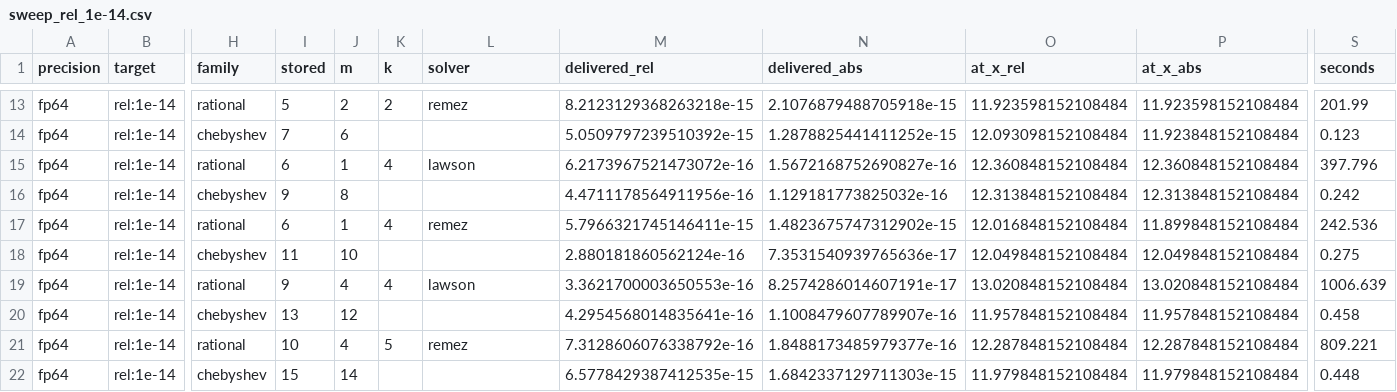
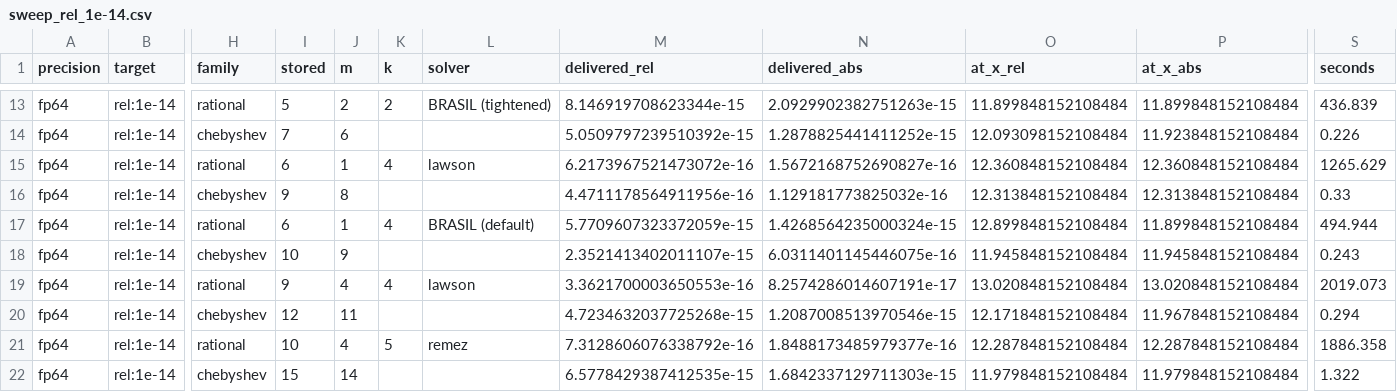
Before and after one commit to myamlak/boys-harness, a CSV file: coefficient-count-sweep/records/core/sweep_rel_1e-14.csv, drawn as a sheet; only a part is shown, gaps mark what is left out; the diff covers the shown part only; the diff names each change by its address in the sheet, - before the commit and + after, or states it on an @@ line.

```diff
--- a/coefficient-count-sweep/records/core/sweep_rel_1e-14.csv
+++ b/coefficient-count-sweep/records/core/sweep_rel_1e-14.csv
-L13 (solver): remez
+L13 (solver): BRASIL (tightened)
-M13 (delivered_rel): 8.2123129368263218e-15
+M13 (delivered_rel): 8.146919708623344e-15
-N13 (delivered_abs): 2.1076879488705918e-15
+N13 (delivered_abs): 2.0929902382751263e-15
-O13 (at_x_rel): 11.923598152108484
+O13 (at_x_rel): 11.899848152108484
-P13 (at_x_abs): 11.923598152108484
+P13 (at_x_abs): 11.899848152108484
-S13 (seconds): 201.99
+S13 (seconds): 436.839
-S14 (seconds): 0.123
+S14 (seconds): 0.226
-S15 (seconds): 397.796
+S15 (seconds): 1265.629
-S16 (seconds): 0.242
+S16 (seconds): 0.33
-L17 (solver): remez
+L17 (solver): BRASIL (default)
-M17 (delivered_rel): 5.7966321745146411e-15
+M17 (delivered_rel): 5.7709607323372059e-15
-N17 (delivered_abs): 1.4823675747312902e-15
+N17 (delivered_abs): 1.4268564235000324e-15
-O17 (at_x_rel): 12.016848152108484
+O17 (at_x_rel): 12.899848152108484
-S17 (seconds): 242.536
+S17 (seconds): 494.944
-I18 (stored): 11
+I18 (stored): 10
-J18 (m): 10
+J18 (m): 9
-M18 (delivered_rel): 2.880181860562124e-16
+M18 (delivered_rel): 2.3521413402011107e-15
-N18 (delivered_abs): 7.3531540939765636e-17
+N18 (delivered_abs): 6.0311401145446075e-16
-O18 (at_x_rel): 12.049848152108484
+O18 (at_x_rel): 11.945848152108484
-P18 (at_x_abs): 12.049848152108484
+P18 (at_x_abs): 11.945848152108484
-S18 (seconds): 0.275
+S18 (seconds): 0.243
-S19 (seconds): 1006.639
+S19 (seconds): 2019.073
-I20 (stored): 13
+I20 (stored): 12
-J20 (m): 12
+J20 (m): 11
-M20 (delivered_rel): 4.2954568014835641e-16
+M20 (delivered_rel): 4.7234632037725268e-15
-N20 (delivered_abs): 1.1008479607789907e-16
+N20 (delivered_abs): 1.2087008513970546e-15
-O20 (at_x_rel): 11.957848152108484
+O20 (at_x_rel): 12.171848152108484
-P20 (at_x_abs): 11.957848152108484
+P20 (at_x_abs): 11.967848152108484
-S20 (seconds): 0.458
+S20 (seconds): 0.294
-S21 (seconds): 809.221
+S21 (seconds): 1886.358
-S22 (seconds): 0.448
+S22 (seconds): 1.322
```
Also changed, not shown: 90 edited cells elsewhere in this file, coefficient-count-sweep/records/core/sweep_abs_5e-14.csv, coefficient-count-sweep/records/core/sweep_rel_1e-13.csv, 7 other files.
